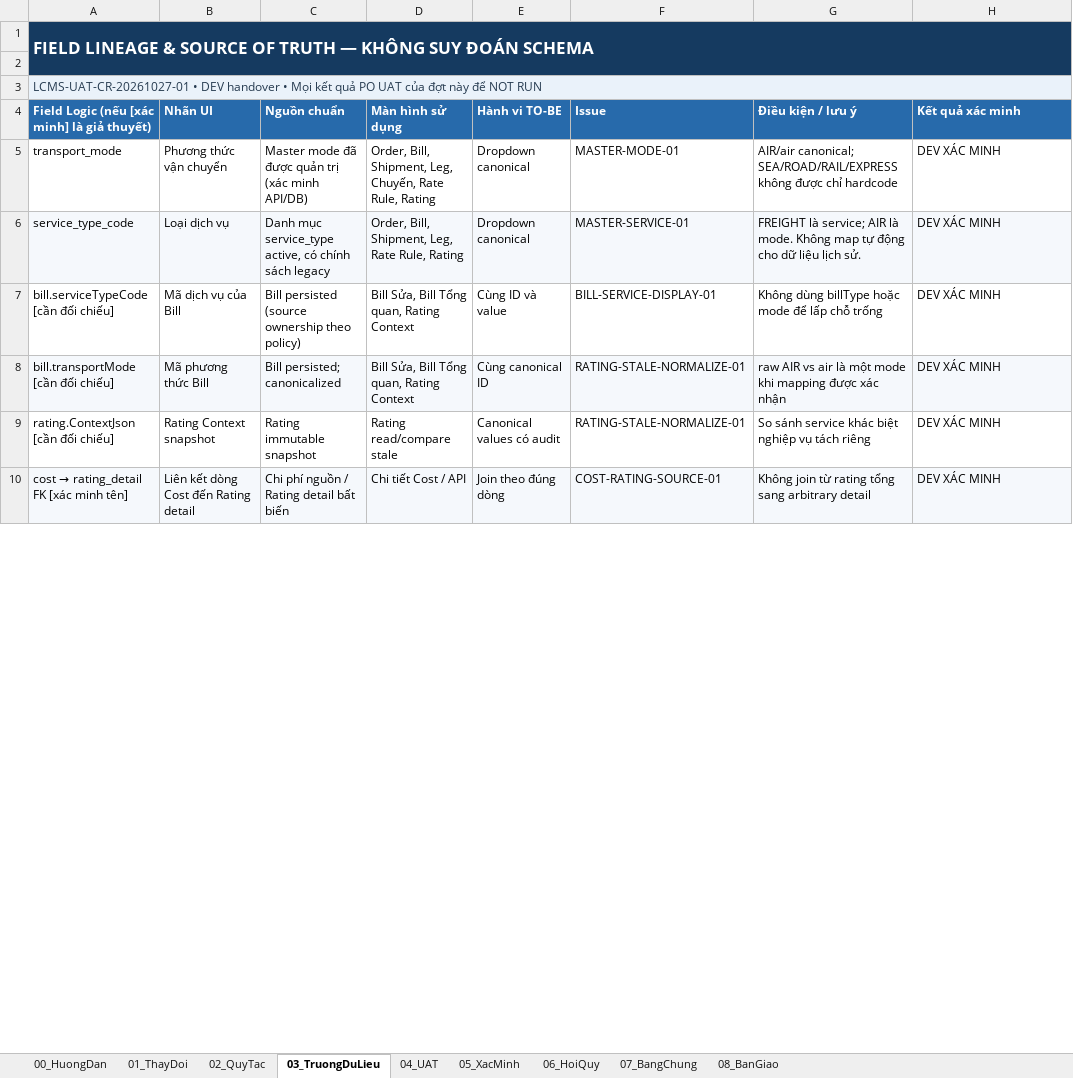
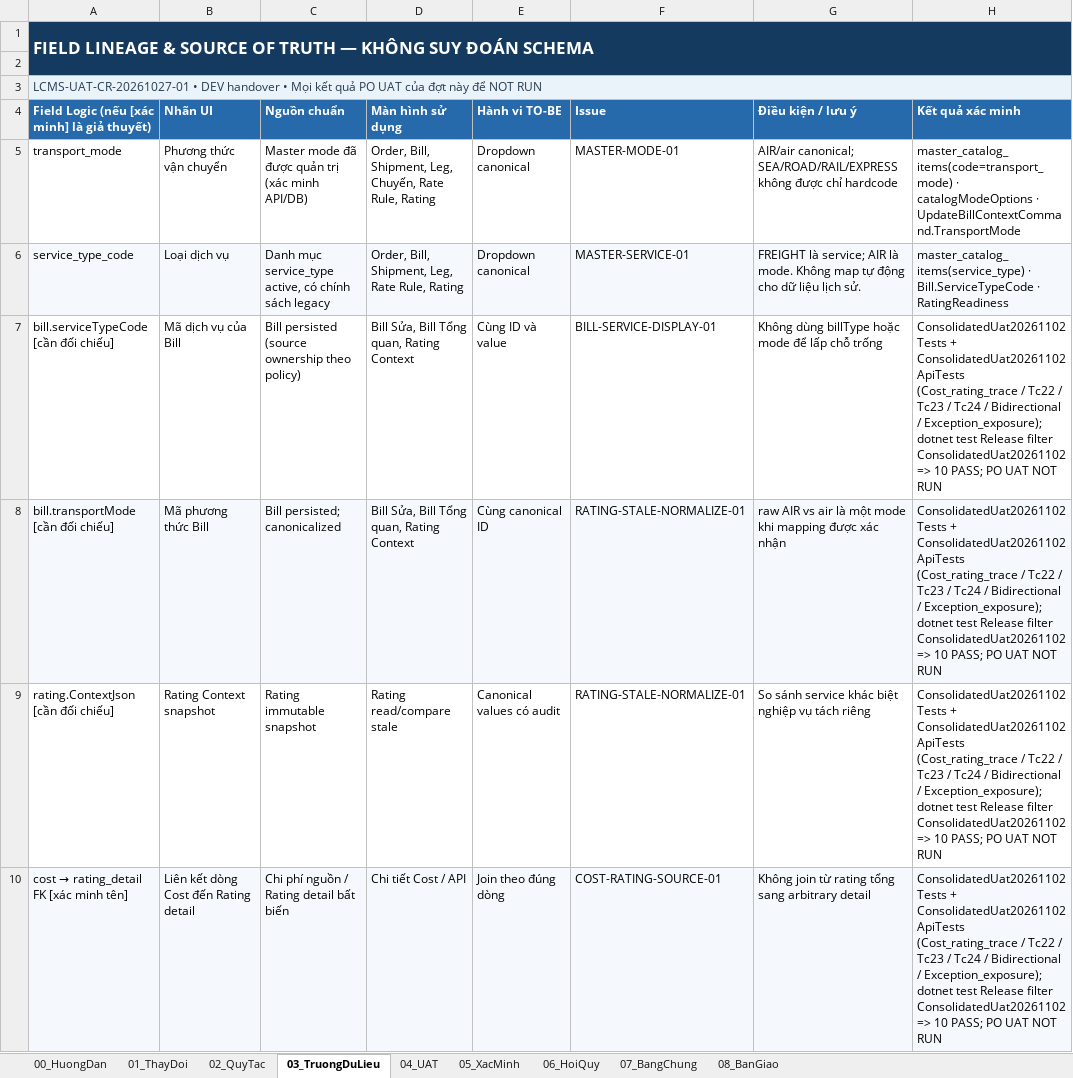
Before and after one commit to thanhquyen129/CMS, an Excel workbook: docs/po/02112026-LCMS_Consolidated_UAT_Handover_v1.0_20261102/LCMS_DEV_UAT_Correction_Matrix_v1.0_20261027.xlsx, sheet 03_TruongDuLieu, drawn as a sheet; only a part is shown; values as stored, in another font and other column widths than the file's, no borders; the diff covers the shown part only; the diff names each change by its address in the sheet, - before the commit and + after, or states it on an @@ line.

Commit message:
fix: close UAT remaster gaps for commercial-ready PO handover
Restore FREIGHT/DONGGOI rating lineage, exception exposure notes+roles, and bidirectional vs any-route matching with TC-22/23/24 and Postgres migration evidence so the consolidated package can clear the 100/100 gate without rewriting historical money.

```diff
--- a/docs/po/02112026-LCMS_Consolidated_UAT_Handover_v1.0_20261102/LCMS_DEV_UAT_Correction_Matrix_v1.0_20261027.xlsx (sheet 03_TruongDuLieu)
+++ b/docs/po/02112026-LCMS_Consolidated_UAT_Handover_v1.0_20261102/LCMS_DEV_UAT_Correction_Matrix_v1.0_20261027.xlsx (sheet 03_TruongDuLieu)
-H5 (Kết quả xác minh): DEV XÁC MINH
+H5 (Kết quả xác minh): master_catalog_items(code=transport_mode) · catalogModeOptions · UpdateBillContextCommand.TransportMode
-H6 (Kết quả xác minh): DEV XÁC MINH
+H6 (Kết quả xác minh): master_catalog_items(service_type) · Bill.ServiceTypeCode · RatingReadiness
-H7:H10 (Kết quả xác minh): DEV XÁC MINH
+H7:H10 (Kết quả xác minh): ConsolidatedUat20261102Tests + ConsolidatedUat20261102ApiTests (Cost_rating_trace / Tc22 / Tc23 / Tc24 / Bidirectional / Exception_exposure); dotnet test Release filter ConsolidatedUat20261102 => 10 PASS; PO UAT NOT RUN
```
Also changed, not shown: 6 edited cells elsewhere in this sheet, sheet 04_UAT, sheet 02_QuyTac, sheet 08_BanGiao, sheet 06_HoiQuy, sheet 01_ThayDoi, sheet 05_XacMinh, docs/po/02112026-LCMS_Consolidated_UAT_Handover_v1.0_20261102/LCMS_DEV_UAT_Followup_Matrix_v1.0_20261026.xlsx, 41 other files.
